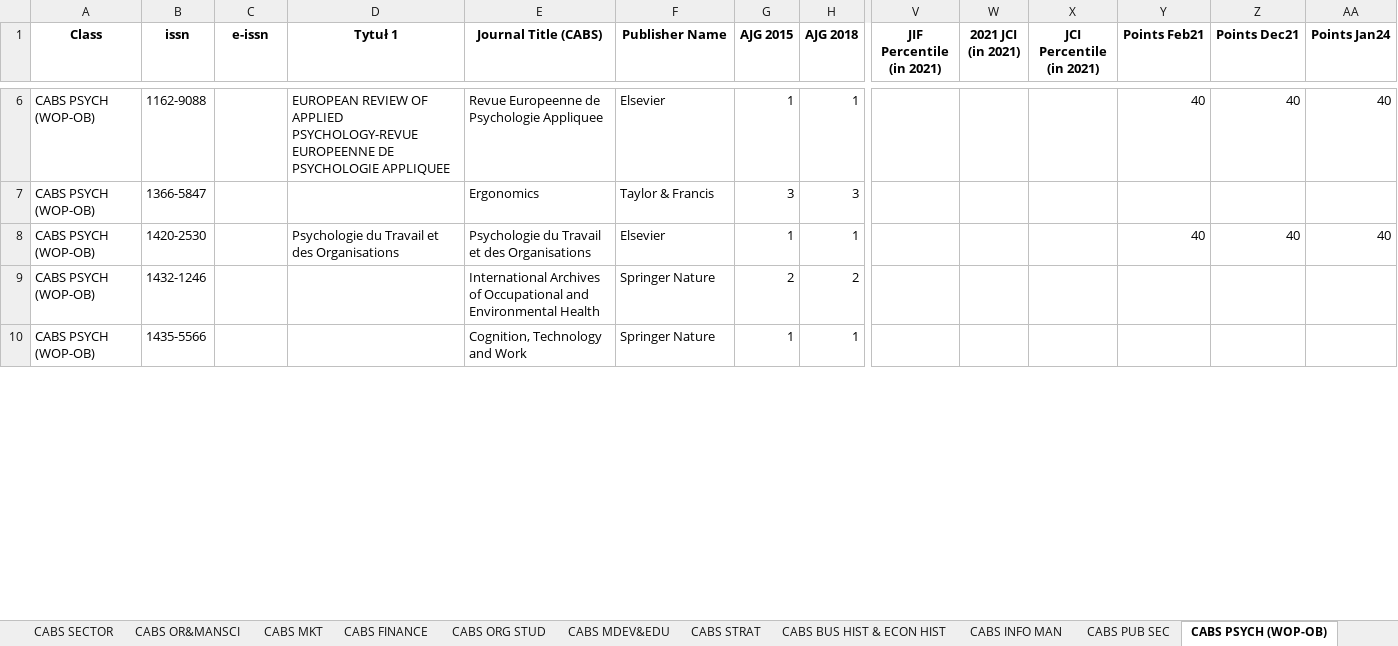
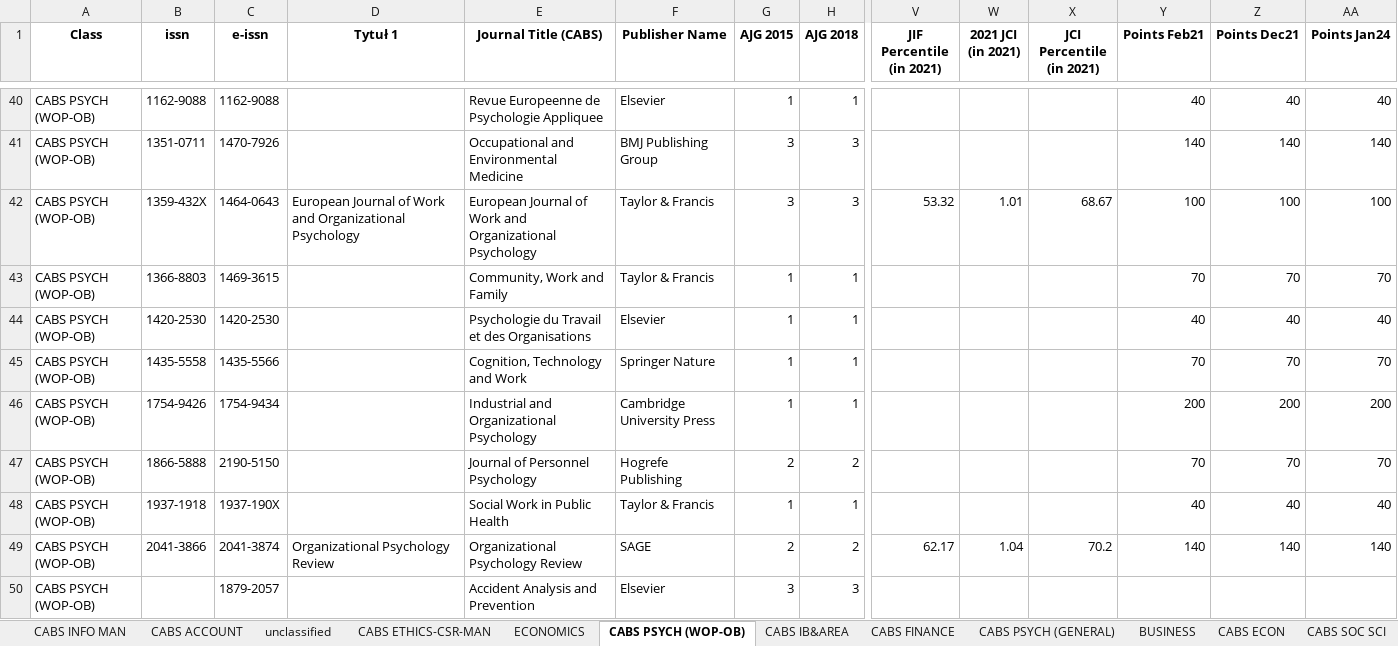
Before and after one commit to alonbenach/journal_ETL, an Excel workbook: output file.xlsx, sheet CABS PSYCH (WOP-OB), drawn as a sheet; only a part is shown, gaps mark what is left out; values as stored, in another font and other column widths than the file's, no borders; removed rows and columns are numbered as before the commit, all else as after; rows hold the shown columns only; the diff covers the shown part only; the diff names each change by its address in the sheet, - before the commit and + after, or states it on an @@ line.

Commit message:
change CABS issn to e-issn

```diff
--- a/output file.xlsx (sheet CABS PSYCH (WOP-OB))
+++ b/output file.xlsx (sheet CABS PSYCH (WOP-OB))
@@ sheet tab order changed: CABS INFO MAN | CABS ACCOUNT | unclassified | CABS ETHICS-CSR-MAN | ECONOMICS | CABS PSYCH (WOP-OB) | CABS IB&AREA | CABS FINANCE | CABS PSYCH (GENERAL) | BUSINESS | CABS ECON | CABS SOC SCI @@
-C40 (e-issn): (empty)
+C40 (e-issn): 1162-9088
-D40 (Tytuł 1): EUROPEAN REVIEW OF APPLIED PSYCHOLOGY-REVUE EUROPEENNE DE PSYCHOLOGIE APPLIQUEE
+D40 (Tytuł 1): (empty)
-row 7: CABS PSYCH (WOP-OB) | 1366-5847 |  |  | Ergonomics | Taylor & Francis | 3 | 3
+row 41: CABS PSYCH (WOP-OB) | 1351-0711 | 1470-7926 |  | Occupational and Environmental Medicine | BMJ Publishing Group | 3 | 3 |  |  |  | 140 | 140 | 140
+row 42: CABS PSYCH (WOP-OB) | 1359-432X | 1464-0643 | European Journal of Work and Organizational Psychology | European Journal of Work and Organizational Psychology | Taylor & Francis | 3 | 3 | 53.32 | 1.01 | 68.67 | 100 | 100 | 100
+row 43: CABS PSYCH (WOP-OB) | 1366-8803 | 1469-3615 |  | Community, Work and Family | Taylor & Francis | 1 | 1 |  |  |  | 70 | 70 | 70
-C44 (e-issn): (empty)
+C44 (e-issn): 1420-2530
-D44 (Tytuł 1): Psychologie du Travail et des Organisations
+D44 (Tytuł 1): (empty)
-row 9: CABS PSYCH (WOP-OB) | 1432-1246 |  |  | International Archives of Occupational and Environmental Health | Springer Nature | 2 | 2
-B45 (issn): 1435-5566
+B45 (issn): 1435-5558
-C45 (e-issn): (empty)
+C45 (e-issn): 1435-5566
-Y45 (Points Feb21): (empty)
+Y45 (Points Feb21): 70
-Z45 (Points Dec21): (empty)
+Z45 (Points Dec21): 70
-AA45 (Points Jan24): (empty)
+AA45 (Points Jan24): 70
+row 46: CABS PSYCH (WOP-OB) | 1754-9426 | 1754-9434 |  | Industrial and Organizational Psychology | Cambridge University Press | 1 | 1 |  |  |  | 200 | 200 | 200
+row 47: CABS PSYCH (WOP-OB) | 1866-5888 | 2190-5150 |  | Journal of Personnel Psychology | Hogrefe Publishing | 2 | 2 |  |  |  | 70 | 70 | 70
+row 48: CABS PSYCH (WOP-OB) | 1937-1918 | 1937-190X |  | Social Work in Public Health | Taylor & Francis | 1 | 1 |  |  |  | 40 | 40 | 40
+row 49: CABS PSYCH (WOP-OB) | 2041-3866 | 2041-3874 | Organizational Psychology Review | Organizational Psychology Review | SAGE | 2 | 2 | 62.17 | 1.04 | 70.2 | 140 | 140 | 140
+row 50: CABS PSYCH (WOP-OB) |  | 1879-2057 |  | Accident Analysis and Prevention | Elsevier | 3 | 3
```
Also changed, not shown: 43 added rows, 48 removed rows and 36 edited cells elsewhere in this sheet, sheet CABS ECON, sheet ECONOMICS, sheet unclassified, sheet MANAGEMENT, sheet BUSINESS, sheet CABS FINANCE, 20 more sheets, 1 other file.
